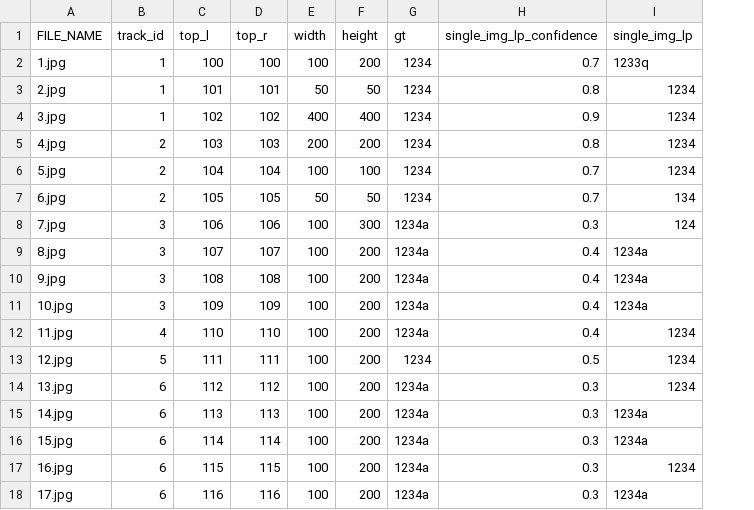
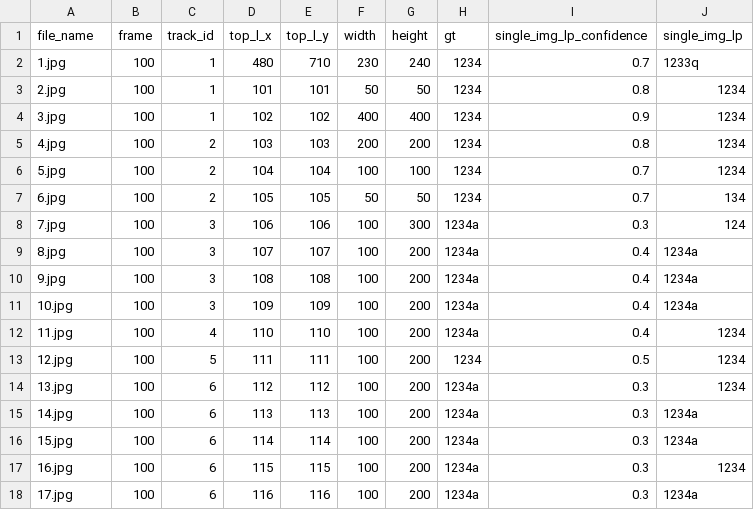
Before and after one commit to zvi-man/LPRIL, a CSV file: build_dataset/lp_table.csv, drawn as a sheet; addresses are those after the commit; the diff names each change by its address in the sheet, - before the commit and + after, or states it on an @@ line.

```diff
--- a/build_dataset/lp_table.csv
+++ b/build_dataset/lp_table.csv
+column B (frame), rows 2-18: all 100
-A1: FILE_NAME
+A1: file_name
-D1: top_l
+D1: top_l_x
-E1: top_r
+E1: top_l_y
-D2 (top_l_x): 100
+D2 (top_l_x): 480
-E2 (top_l_y): 100
+E2 (top_l_y): 710
-F2 (width): 100
+F2 (width): 230
-G2 (height): 200
+G2 (height): 240
```
Also changed, not shown: 1 other file.
